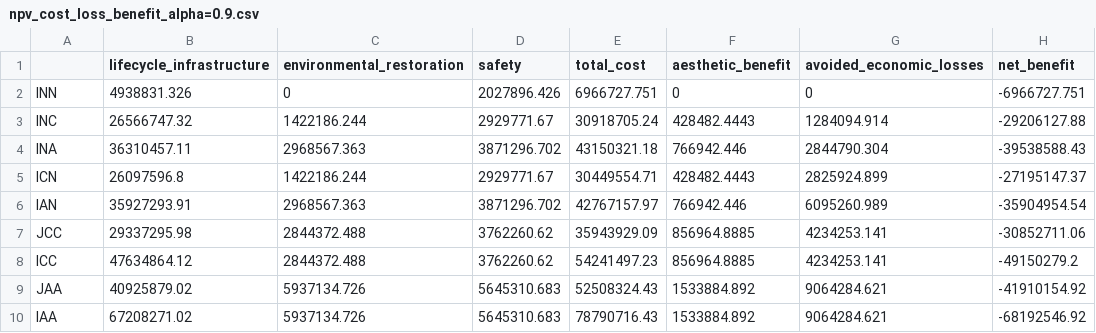
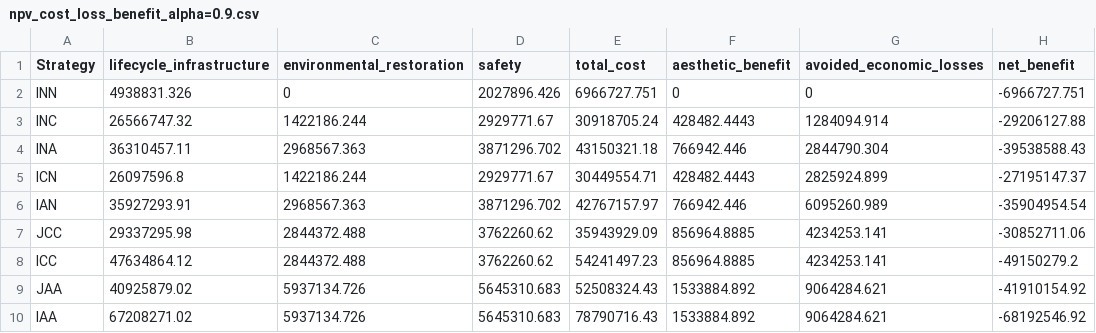
Before and after one commit to narslab/project-groundwork, a CSV file: results/outcomes/Sensitivity2/npv_cost_loss_benefit_alpha=0.9.csv, drawn as a sheet.

Commit message:
Sensitivity with alpha=0.2, lambda=0.8

```diff
--- a/results/outcomes/Sensitivity2/npv_cost_loss_benefit_alpha=0.9.csv
+++ b/results/outcomes/Sensitivity2/npv_cost_loss_benefit_alpha=0.9.csv
@@ -1,2 +1,2 @@
-,lifecycle_infrastructure,environmental_restoration,safety,total_cost,aesthetic_benefit,avoided_economic_losses,net_benefit
+Strategy,lifecycle_infrastructure,environmental_restoration,safety,total_cost,aesthetic_benefit,avoided_economic_losses,net_benefit
 INN,4938831.326,0,2027896.426,6966727.751,0,0,-6966727.751
```
Also changed, not shown: 2 other files.
